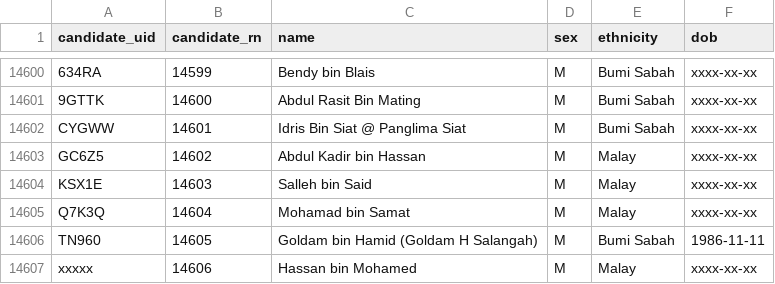
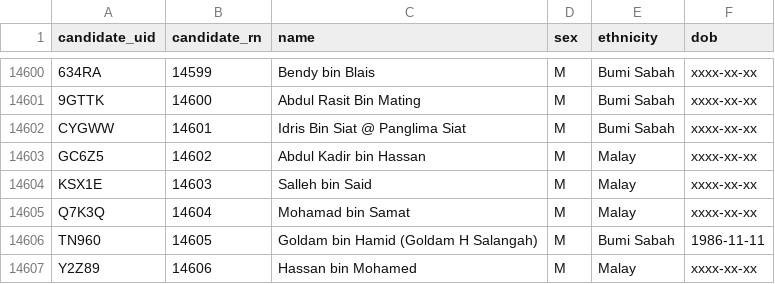
Before and after one commit to Thevesh/paper-meco-results, a CSV file: data/lookup_candidate.csv, drawn as a sheet; only a part is shown, gaps mark what is left out.

```diff
--- a/data/lookup_candidate.csv
+++ b/data/lookup_candidate.csv
@@ -14606,2 +14606,2 @@ Q7K3Q,14604,Mohamad bin Samat,M,Malay,xxxx-xx-xx
 TN960,14605,Goldam bin Hamid (Goldam H Salangah),M,Bumi Sabah,1986-11-11
-xxxxx,14606,Hassan bin Mohamed,M,Malay,xxxx-xx-xx
+Y2Z89,14606,Hassan bin Mohamed,M,Malay,xxxx-xx-xx
```
Also changed, not shown: 2 other files.
